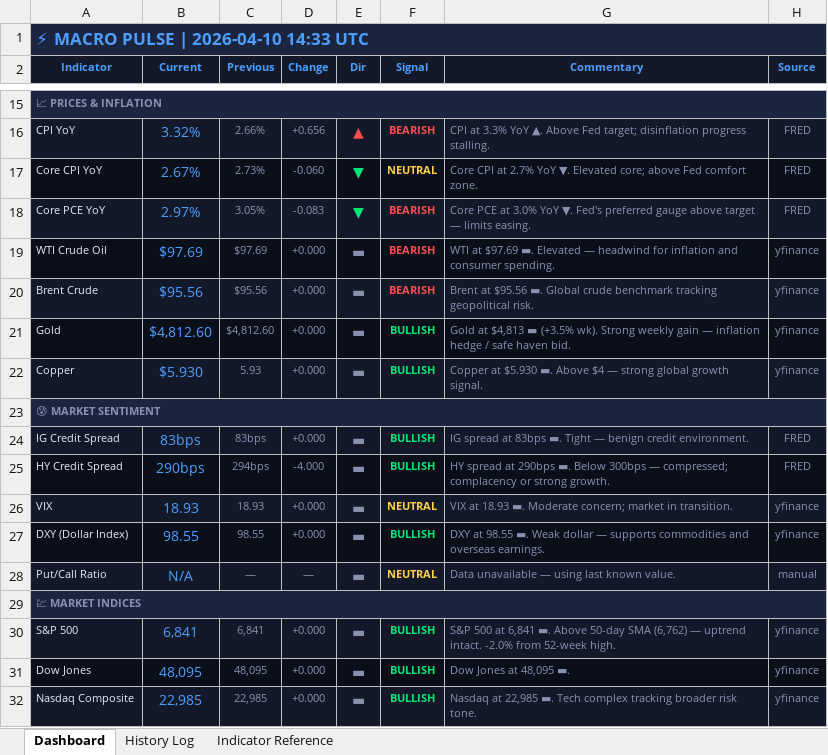
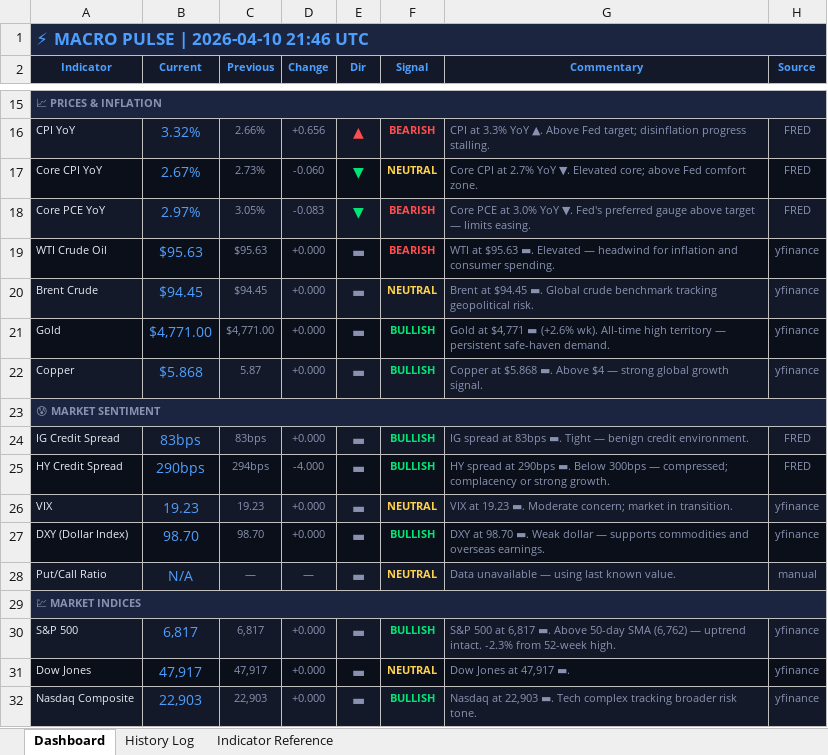
Before and after one commit to 3243dwon/Macro, an Excel workbook: macro_pulse.xlsx, sheet Dashboard, drawn as a sheet; only a part is shown, gaps mark what is left out; values as stored, in another font and other column widths than the file's, no borders; the diff covers the shown part only; the diff names each change by its address in the sheet, - before the commit and + after, or states it on an @@ line.

```diff
--- a/macro_pulse.xlsx (sheet Dashboard)
+++ b/macro_pulse.xlsx (sheet Dashboard)
-A1 (Indicator): ⚡ MACRO PULSE | 2026-04-10 14:33 UTC
+A1 (Indicator): ⚡ MACRO PULSE | 2026-04-10 21:46 UTC
-B19 (Current): $97.69
+B19 (Current): $95.63
-C19 (Previous): $97.69
+C19 (Previous): $95.63
-G19 (Commentary): WTI at $97.69 ▬. Elevated…
+G19 (Commentary): WTI at $95.63 ▬. Elevated…
-B20 (Current): $95.56
+B20 (Current): $94.45
-C20 (Previous): $95.56
+C20 (Previous): $94.45
-F20 (Signal): BEARISH
+F20 (Signal): NEUTRAL
-F20 text colour: #FF4D4D
+F20 text colour: #FFD24D
-G20 (Commentary): Brent at $95.56 ▬. Global…
+G20 (Commentary): Brent at $94.45 ▬. Global…
-B21 (Current): $4,812.60
+B21 (Current): $4,771.00
-C21 (Previous): $4,812.60
+C21 (Previous): $4,771.00
-G21 (Commentary): Gold at $4,813 ▬ (+3.5% wk). Strong weekly gain — inflation hedge / safe haven bid.
+G21 (Commentary): Gold at $4,771 ▬ (+2.6% wk). All-time high territory — persistent safe-haven demand.
-B22 (Current): $5.930
+B22 (Current): $5.868
-C22 (Previous): 5.93
+C22 (Previous): 5.87
-G22 (Commentary): Copper at $5.930 ▬. Above…
+G22 (Commentary): Copper at $5.868 ▬. Above…
-B26 (Current): 18.93
+B26 (Current): 19.23
-C26 (Previous): 18.93
+C26 (Previous): 19.23
-G26 (Commentary): VIX at 18.93 ▬. Moderate…
+G26 (Commentary): VIX at 19.23 ▬. Moderate…
-B27 (Current): 98.55
+B27 (Current): 98.70
-C27 (Previous): 98.55
+C27 (Previous): 98.70
-G27 (Commentary): DXY at 98.55 ▬. Weak…
+G27 (Commentary): DXY at 98.70 ▬. Weak…
-B30 (Current): 6,841
+B30 (Current): 6,817
-C30 (Previous): 6,841
+C30 (Previous): 6,817
-G30 (Commentary): …500 at 6,841 ▬. Above 50-day SMA (6,762) — uptrend intact. -2.0% from 52-week…
+G30 (Commentary): …500 at 6,817 ▬. Above 50-day SMA (6,762) — uptrend intact. -2.3% from 52-week…
-B31 (Current): 48,095
+B31 (Current): 47,917
-C31 (Previous): 48,095
+C31 (Previous): 47,917
-F31 (Signal): BULLISH
+F31 (Signal): NEUTRAL
-F31 text colour: #00E676
+F31 text colour: #FFD24D
-G31 (Commentary): Dow Jones at 48,095 ▬.
+G31 (Commentary): Dow Jones at 47,917 ▬.
-B32 (Current): 22,985
+B32 (Current): 22,903
-C32 (Previous): 22,985
+C32 (Previous): 22,903
-G32 (Commentary): Nasdaq at 22,985 ▬. Tech…
+G32 (Commentary): Nasdaq at 22,903 ▬. Tech…
```
Also changed, not shown: 7 edited cells and cell formats elsewhere in this sheet, sheet History Log, 2 other files.
